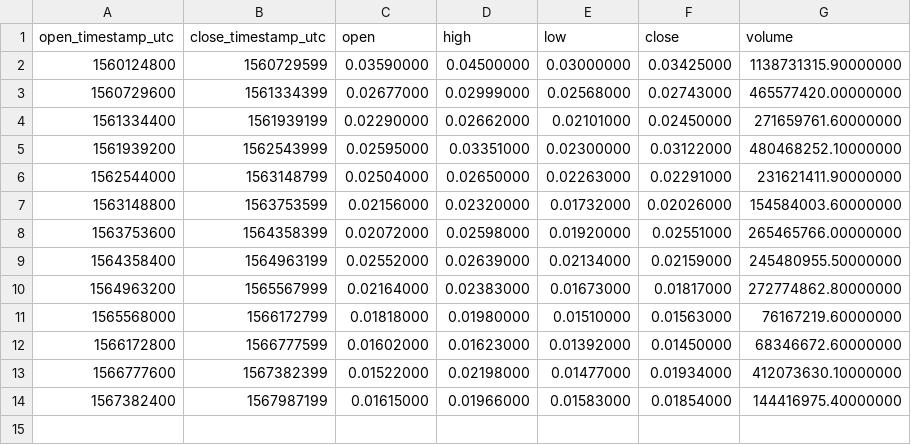
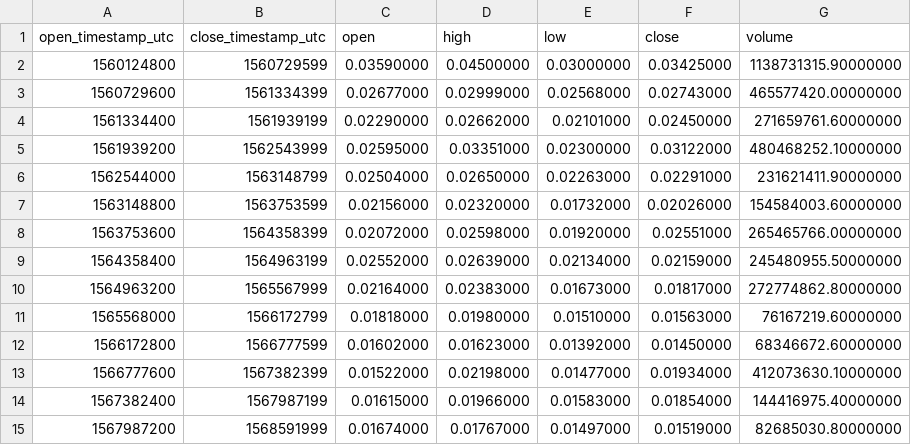
Before and after one commit to cryptobigbro/binance-FTMUSDT, a CSV file: binance-FTMUSDT-1w.csv, drawn as a sheet.

```diff
--- a/binance-FTMUSDT-1w.csv
+++ b/binance-FTMUSDT-1w.csv
@@ -14 +14,2 @@ open_timestamp_utc,close_timestamp_utc,open,high,low,close,volume
 1567382400,1567987199,0.01615000,0.01966000,0.01583000,0.01854000,144416975.40000000
+1567987200,1568591999,0.01674000,0.01767000,0.01497000,0.01519000,82685030.80000000
```
Also changed, not shown: binance-FTMUSDT-1d.csv, binance-FTMUSDT-1h.csv.
